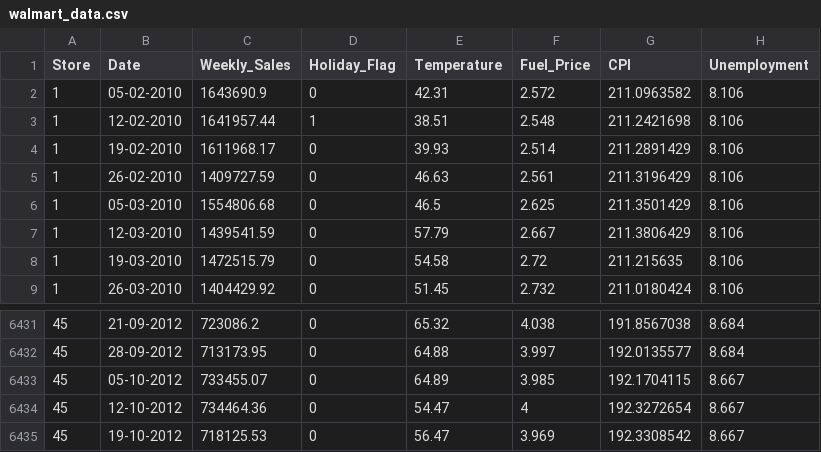
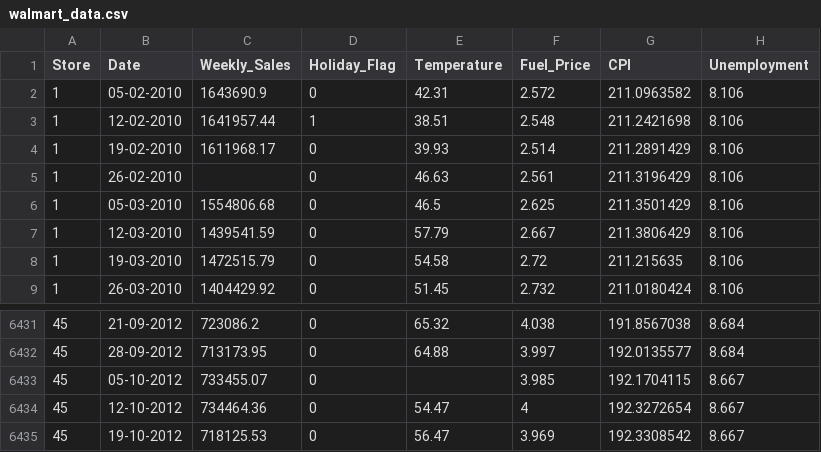
Before and after one commit to ArnavG/saas_workshops, a CSV file: walmart_data.csv, drawn as a sheet; only a part is shown, gaps mark what is left out.

Commit message:
Update walmart_data.csv

```diff
--- a/walmart_data.csv
+++ b/walmart_data.csv
@@ -4,3 +4,3 @@ Store,Date,Weekly_Sales,Holiday_Flag,Temperature,Fuel_Price,CPI,Unemployment
 1,19-02-2010,1611968.17,0,39.93,2.514,211.2891429,8.106
-1,26-02-2010,1409727.59,0,46.63,2.561,211.3196429,8.106
+1,26-02-2010,,0,46.63,2.561,211.3196429,8.106
 1,05-03-2010,1554806.68,0,46.5,2.625,211.3501429,8.106
@@ -6432,3 +6432,3 @@ Store,Date,Weekly_Sales,Holiday_Flag,Temperature,Fuel_Price,CPI,Unemployment
 45,28-09-2012,713173.95,0,64.88,3.997,192.0135577,8.684
-45,05-10-2012,733455.07,0,64.89,3.985,192.1704115,8.667
+45,05-10-2012,733455.07,0,,3.985,192.1704115,8.667
 45,12-10-2012,734464.36,0,54.47,4,192.3272654,8.667
```
